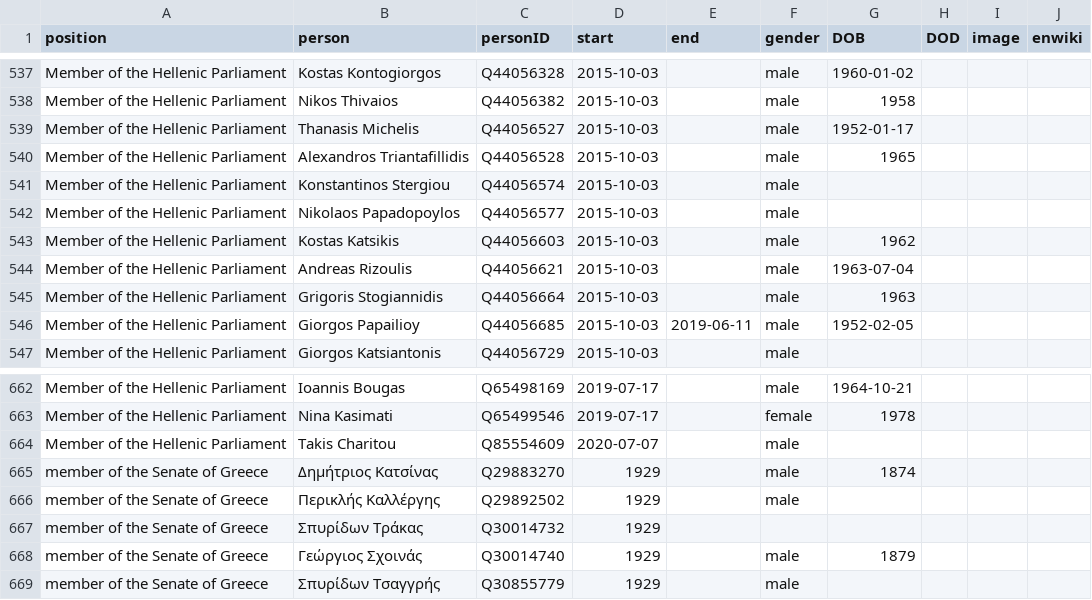
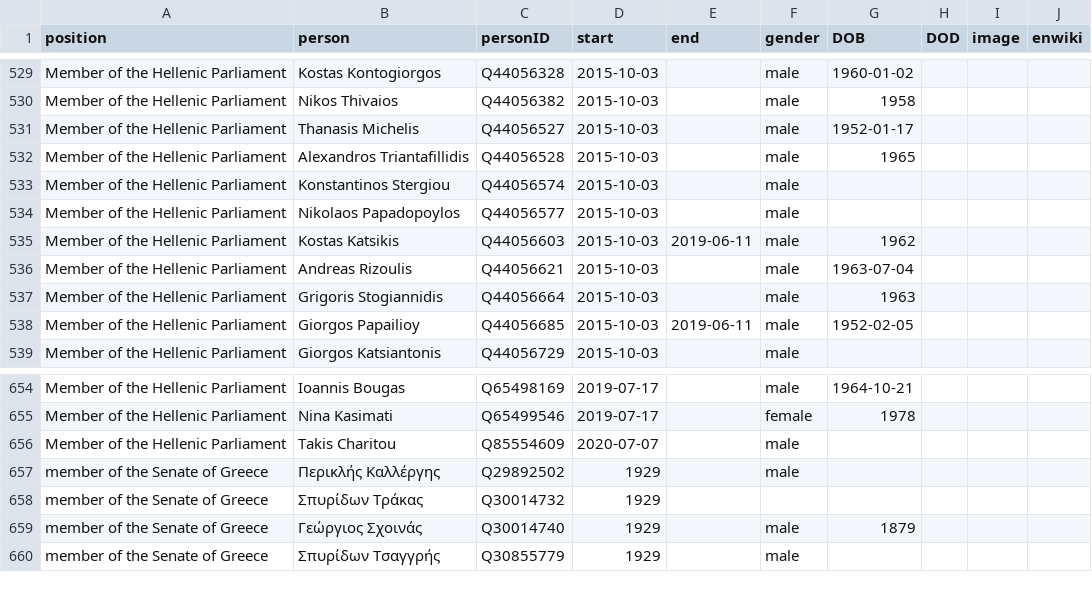
Before and after one commit to every-politician-scrapers/greece-cabinet, a CSV file: html/legislators.csv, drawn as a sheet; only a part is shown, gaps mark what is left out; the diff covers the shown part only.

```diff
--- a/html/legislators.csv
+++ b/html/legislators.csv
@@ -542,3 +534,3 @@ Member of the Hellenic Parliament,Konstantinos Stergiou,Q44056574,2015-10-03,,ma
 Member of the Hellenic Parliament,Nikolaos Papadopoylos,Q44056577,2015-10-03,,male,,,,
-Member of the Hellenic Parliament,Kostas Katsikis,Q44056603,2015-10-03,,male,1962,,,
+Member of the Hellenic Parliament,Kostas Katsikis,Q44056603,2015-10-03,2019-06-11,male,1962,,,
 Member of the Hellenic Parliament,Andreas Rizoulis,Q44056621,2015-10-03,,male,1963-07-04,,,
@@ -664,3 +656,2 @@ Member of the Hellenic Parliament,Nina Kasimati,Q65499546,2019-07-17,,female,197
 Member of the Hellenic Parliament,Takis Charitou,Q85554609,2020-07-07,,male,,,,
-member of the Senate of Greece,Δημήτριος Κατσίνας,Q29883270,1929,,male,1874,,,
 member of the Senate of Greece,Περικλής Καλλέργης,Q29892502,1929,,male,,,,
```
Also changed, not shown: 8 removed rows elsewhere in this file, html/family.csv, 1 other file.
